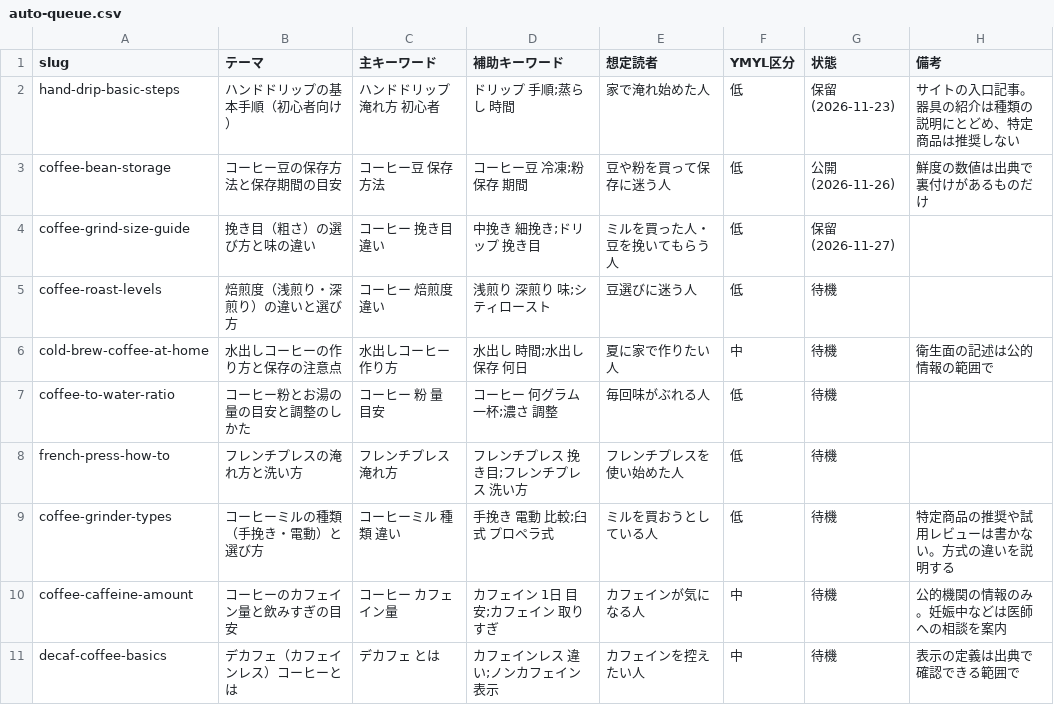
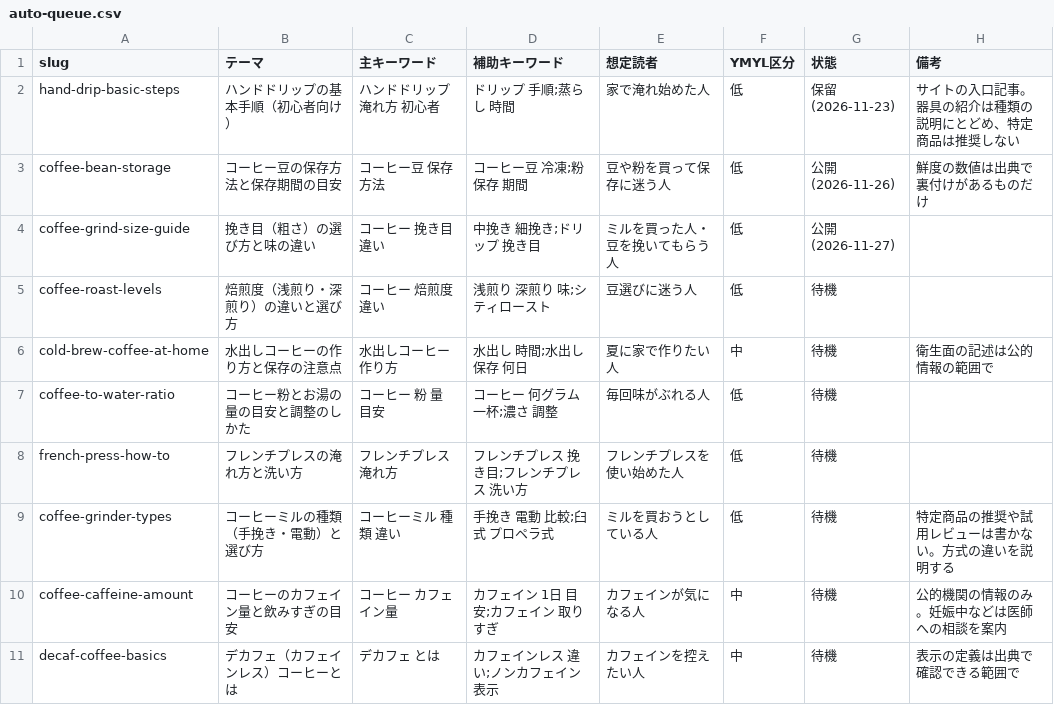
Before and after one commit to tfqys680-jpg/home-coffee-guide, a CSV file: docs/auto-queue.csv, drawn as a sheet.

```diff
--- a/docs/auto-queue.csv
+++ b/docs/auto-queue.csv
@@ -3,3 +3,3 @@ hand-drip-basic-steps,ハンドドリップの基本手順（初心者向け）,
 coffee-bean-storage,コーヒー豆の保存方法と保存期間の目安,コーヒー豆 保存方法,コーヒー豆 冷凍;粉 保存 期間,豆や粉を買って保存に迷う人,低,公開(2026-11-26),鮮度の数値は出典で裏付けがあるものだけ
-coffee-grind-size-guide,挽き目（粗さ）の選び方と味の違い,コーヒー 挽き目 違い,中挽き 細挽き;ドリップ 挽き目,ミルを買った人・豆を挽いてもらう人,低,保留(2026-11-27),
+coffee-grind-size-guide,挽き目（粗さ）の選び方と味の違い,コーヒー 挽き目 違い,中挽き 細挽き;ドリップ 挽き目,ミルを買った人・豆を挽いてもらう人,低,公開(2026-11-27),
 coffee-roast-levels,焙煎度（浅煎り・深煎り）の違いと選び方,コーヒー 焙煎度 違い,浅煎り 深煎り 味;シティロースト,豆選びに迷う人,低,待機,
```
Also changed, not shown: 29 other files.
